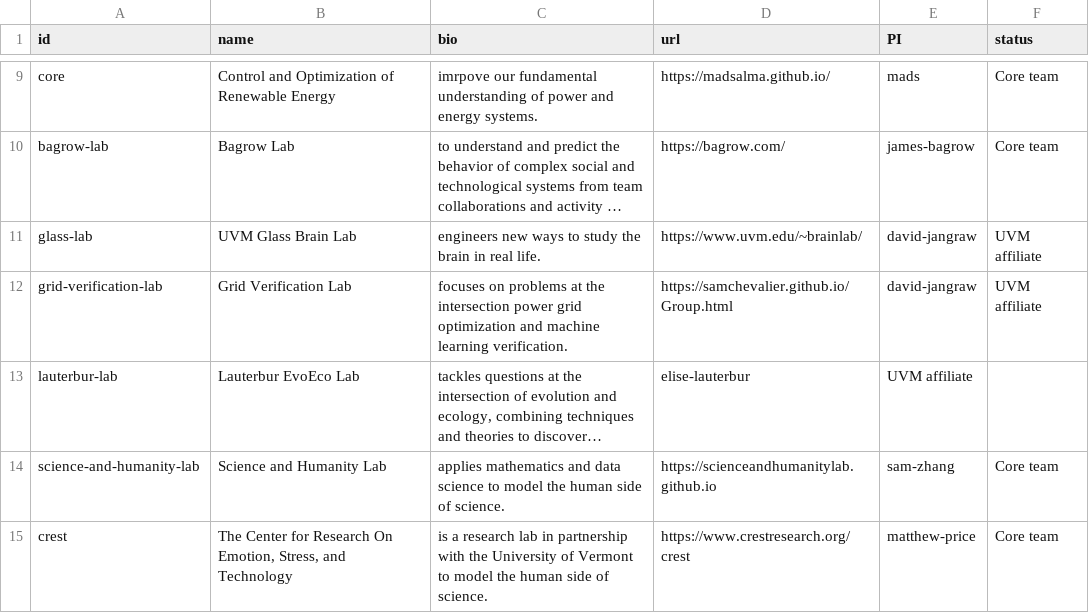
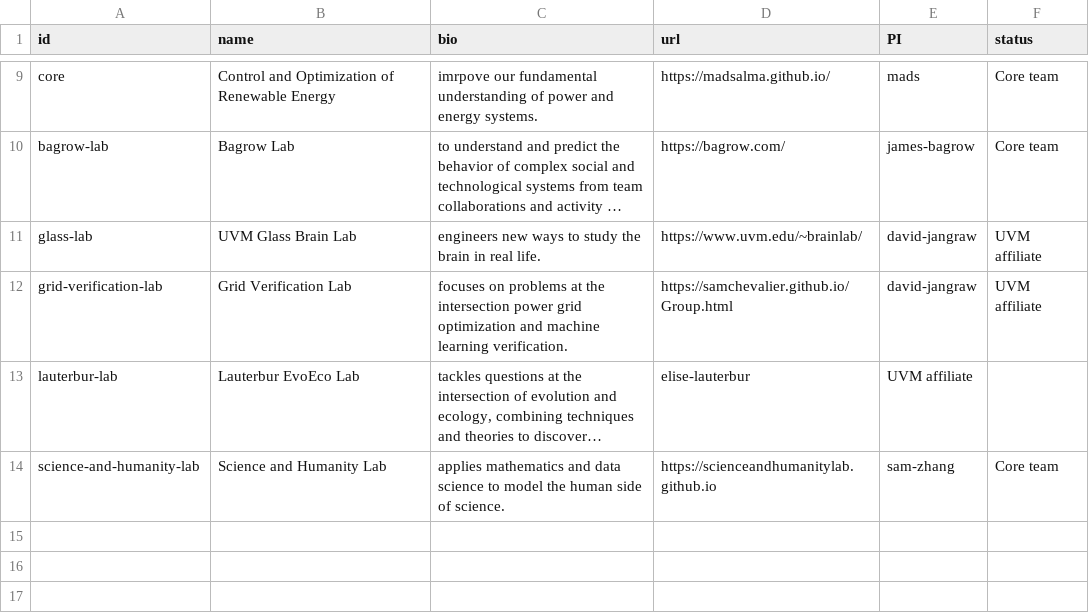
Before and after one commit to Vermont-Complex-Systems/vcsi-website, a CSV file: src/data/groups.csv, drawn as a sheet; only a part is shown, gaps mark what is left out; long unchanged cells end in …; the diff names each change by its address in the sheet, - before the commit and + after, or states it on an @@ line.

Commit message:
update groups and fresh off the press section

```diff
--- a/src/data/groups.csv
+++ b/src/data/groups.csv
-row 15: crest | The Center for Research On Emotion, Stress, and Technology | is a research lab in partnership with the University of Vermont to model the human side of science. | https://www.crestresearch.org/crest | matthew-price | Core team
```
Also changed, not shown: src/data/members.csv, src/data/projects.csv, 7 other files.
